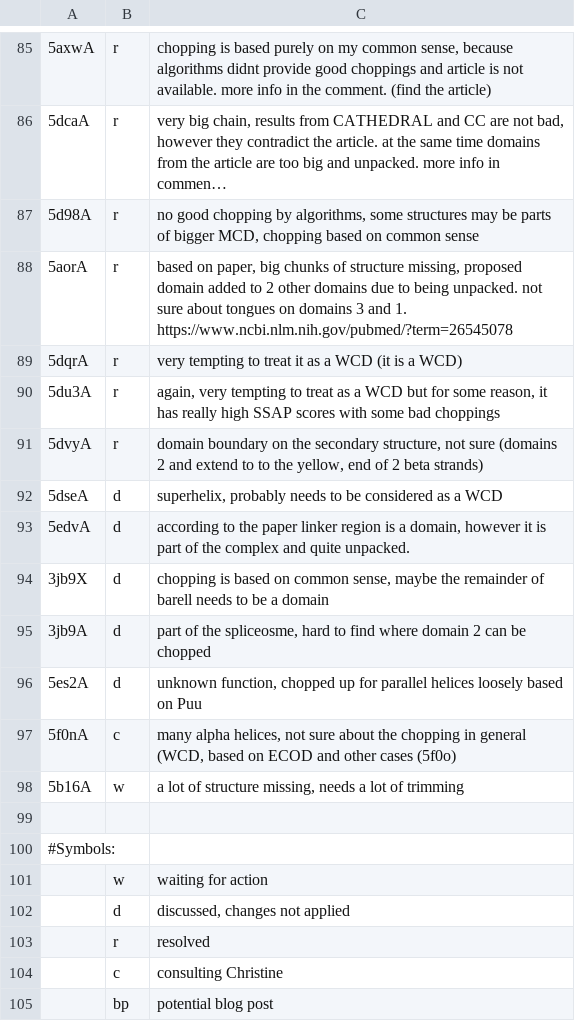
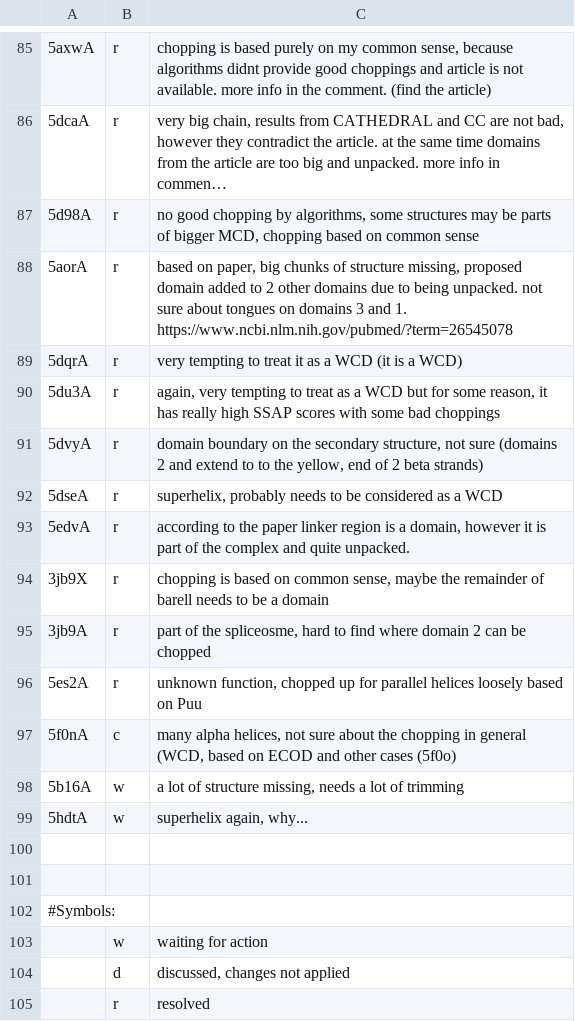
Before and after one commit to CATH-summer-2017/domchop, a TSV file: doc/ama_entries.tsv, drawn as a sheet; only a part is shown, gaps mark what is left out; the shorter side is filled out with more unchanged rows; long unchanged cells end in …; the diff names each change by its address in the sheet, - before the commit and + after, or states it on an @@ line.

Commit message:
Update ama_entries.tsv

```diff
--- a/doc/ama_entries.tsv
+++ b/doc/ama_entries.tsv
-B92:B96: d
+B92:B96: r
+row 99: 5hdtA | w | superhelix again, why...
+row 100: (empty)
```
